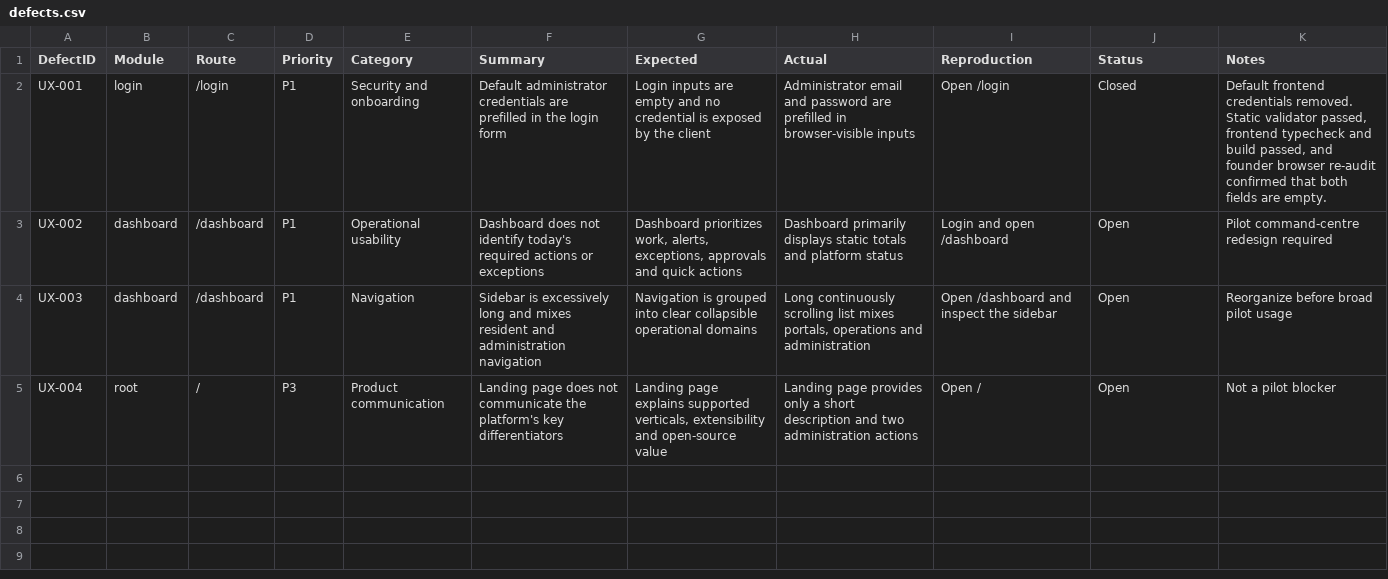
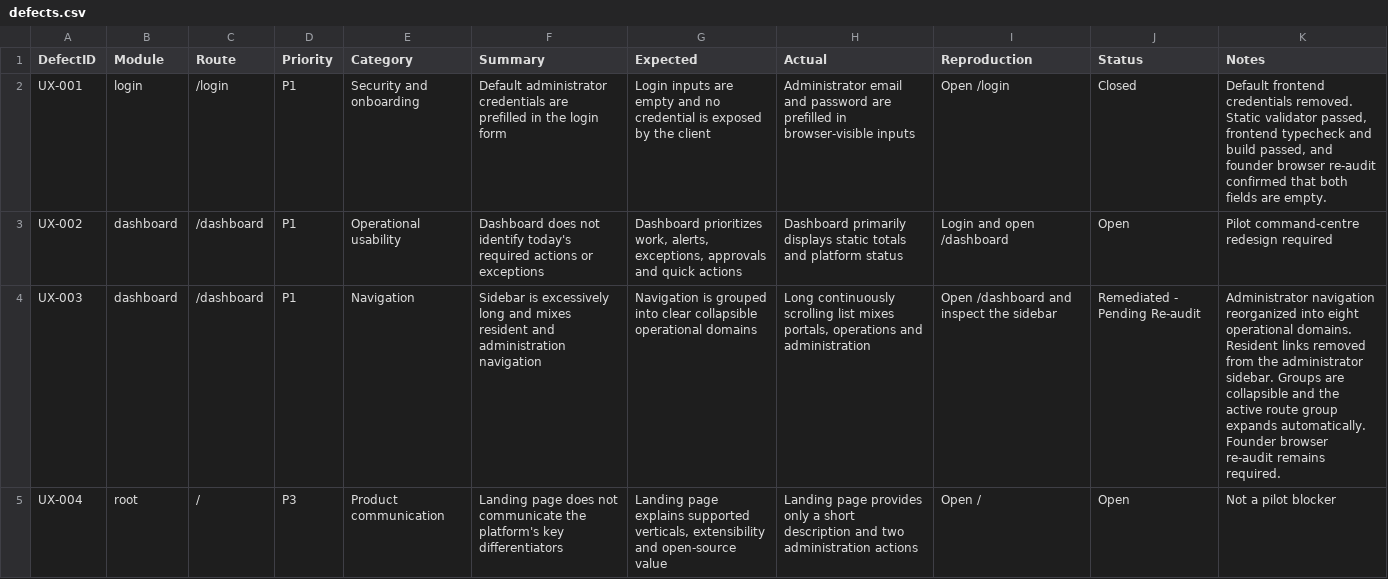
Before and after one commit to aiutilities/propertyos-core, a CSV file: documentation/product-audit/sessions/2026-07-28-founder-visual-audit/defects.csv, drawn as a sheet.

Commit message:
feat(navigation): reorganize admin sidebar

```diff
--- a/documentation/product-audit/sessions/2026-07-28-founder-visual-audit/defects.csv
+++ b/documentation/product-audit/sessions/2026-07-28-founder-visual-audit/defects.csv
@@ -3,3 +3,3 @@ UX-001,login,/login,P1,Security and onboarding,Default administrator credentials
 UX-002,dashboard,/dashboard,P1,Operational usability,Dashboard does not identify today's required actions or exceptions,"Dashboard prioritizes work, alerts, exceptions, approvals and quick actions",Dashboard primarily displays static totals and platform status,Login and open /dashboard,Open,Pilot command-centre redesign required
-UX-003,dashboard,/dashboard,P1,Navigation,Sidebar is excessively long and mixes resident and administration navigation,Navigation is grouped into clear collapsible operational domains,"Long continuously scrolling list mixes portals, operations and administration",Open /dashboard and inspect the sidebar,Open,Reorganize before broad pilot usage
+UX-003,dashboard,/dashboard,P1,Navigation,Sidebar is excessively long and mixes resident and administration navigation,Navigation is grouped into clear collapsible operational domains,"Long continuously scrolling list mixes portals, operations and administration",Open /dashboard and inspect the sidebar,Remediated - Pending Re-audit,Administrator navigation reorganized into eight operational domains. Resident links removed from the administrator sidebar. Groups are collapsible and the active route group expands automatically. Founder browser re-audit remains required.
 UX-004,root,/,P3,Product communication,Landing page does not communicate the platform's key differentiators,"Landing page explains supported verticals, extensibility and open-source value",Landing page provides only a short description and two administration actions,Open /,Open,Not a pilot blocker
```
Also changed, not shown: 4 other files.
